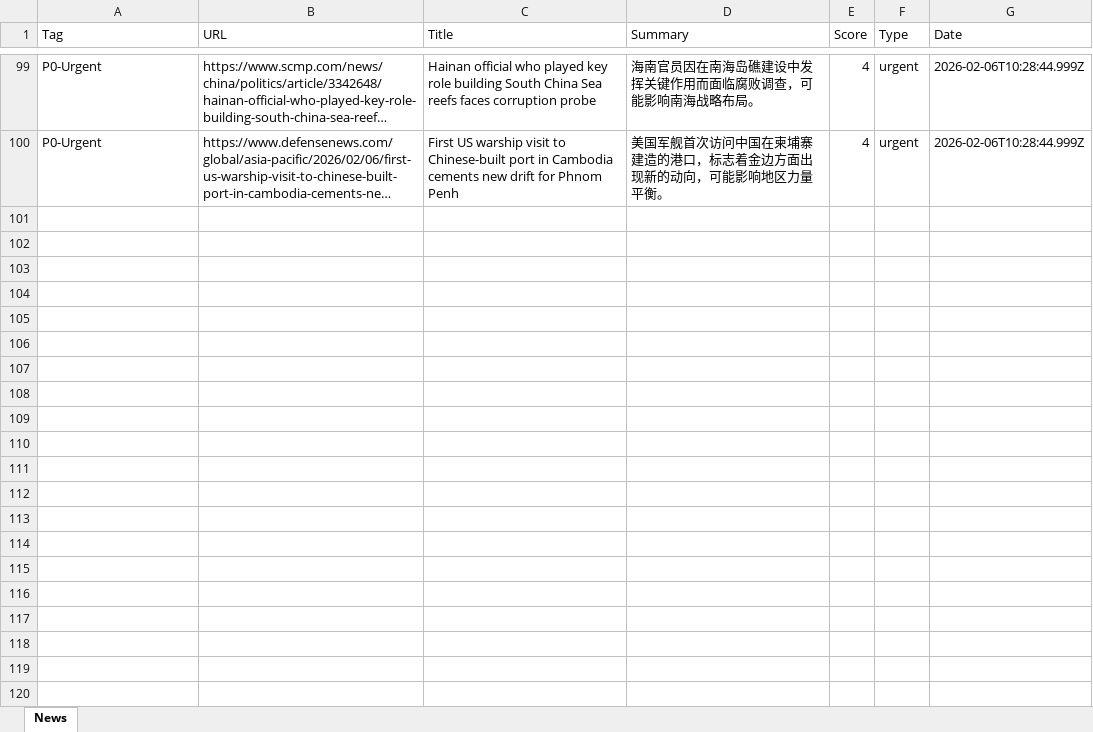
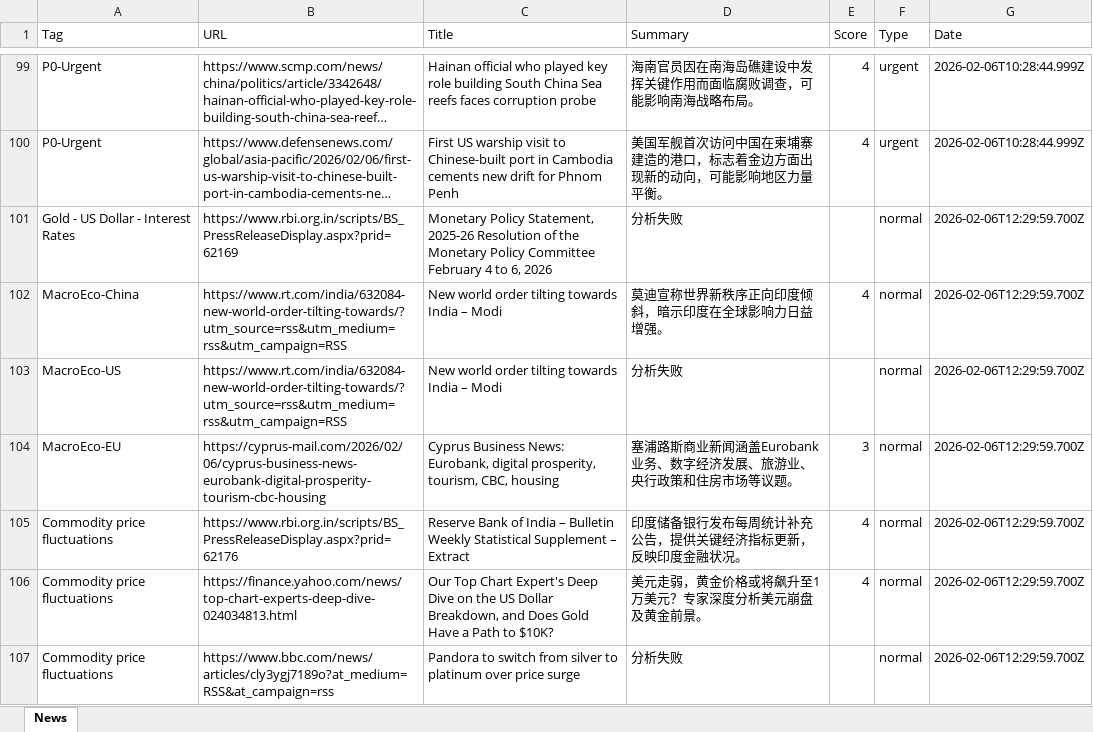
Before and after one commit to FireTigerStudio/-InoreaderAI, an Excel workbook: data/news_2026-02-06.xlsx, sheet News, drawn as a sheet; only a part is shown, gaps mark what is left out; long unchanged cells end in …; values as stored, in another font and other column widths than the file's, no borders; the diff covers the shown part only; the diff names each change by its address in the sheet, - before the commit and + after, or states it on an @@ line.

```diff
--- a/data/news_2026-02-06.xlsx (sheet News)
+++ b/data/news_2026-02-06.xlsx (sheet News)
+row 101: Gold - US Dollar - Interest Rates | https://www.rbi.org.in/scripts/BS_PressReleaseDisplay.aspx?prid=62169 | Monetary Policy Statement, 2025-26 Resolution of the Monetary Policy Committee February 4 to 6, 2026 | 分析失败 |  | normal | 2026-02-06T12:29:59.700Z
+row 102: MacroEco-China | https://www.rt.com/india/632084-new-world-order-tilting-towards/?utm_source=rss&utm_medium=rss&utm_campaign=RSS | New world order tilting towards India – Modi | 莫迪宣称世界新秩序正向印度倾斜，暗示印度在全球影响力日益增强。 | 4 | normal | 2026-02-06T12:29:59.700Z
+row 103: MacroEco-US | https://www.rt.com/india/632084-new-world-order-tilting-towards/?utm_source=rss&utm_medium=rss&utm_campaign=RSS | New world order tilting towards India – Modi | 分析失败 |  | normal | 2026-02-06T12:29:59.700Z
+row 104: MacroEco-EU | https://cyprus-mail.com/2026/02/06/cyprus-business-news-eurobank-digital-prosperity-tourism-cbc-housing | Cyprus Business News: Eurobank, digital prosperity, tourism, CBC, housing | 塞浦路斯商业新闻涵盖Eurobank业务、数字经济发展、旅游业、央行政策和住房市场等议题。 | 3 | normal | 2026-02-06T12:29:59.700Z
+row 105: Commodity price fluctuations | https://www.rbi.org.in/scripts/BS_PressReleaseDisplay.aspx?prid=62176 | Reserve Bank of India – Bulletin Weekly Statistical Supplement – Extract | 印度储备银行发布每周统计补充公告，提供关键经济指标更新，反映印度金融状况。 | 4 | normal | 2026-02-06T12:29:59.700Z
+row 106: Commodity price fluctuations | https://finance.yahoo.com/news/top-chart-experts-deep-dive-024034813.html | Our Top Chart Expert's Deep Dive on the US Dollar Breakdown, and Does Gold Have a Path to $10K? | 美元走弱，黄金价格或将飙升至1万美元？专家深度分析美元崩盘及黄金前景。 | 4 | normal | 2026-02-06T12:29:59.700Z
+row 107: Commodity price fluctuations | https://www.bbc.com/news/articles/cly3ygj7189o?at_medium=RSS&at_campaign=rss | Pandora to switch from silver to platinum over price surge | 分析失败 |  | normal | 2026-02-06T12:29:59.700Z
```
Also changed, not shown: 7 added rows elsewhere in this sheet, docs/data/news_2026-02-06.xlsx, 2 other files.
